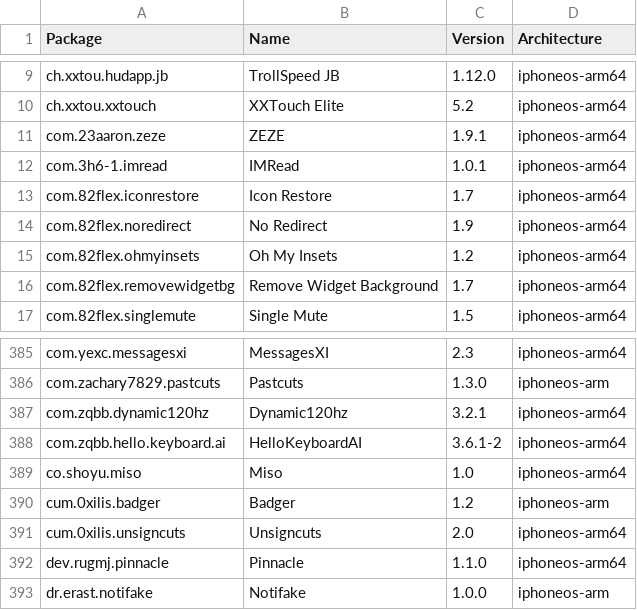
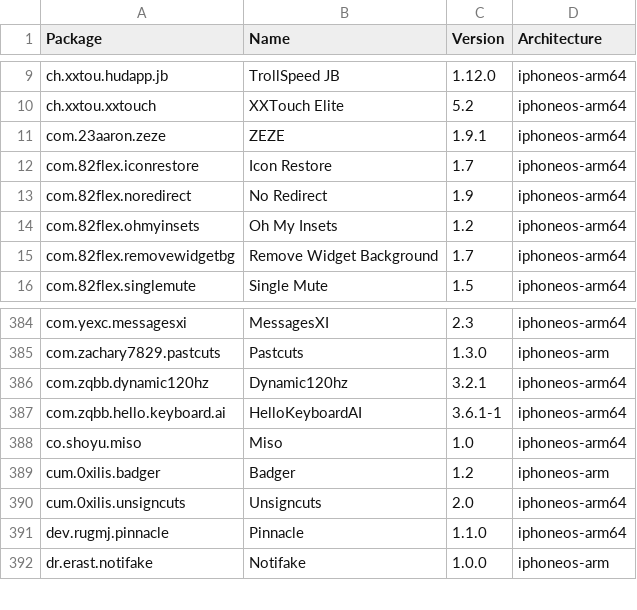
Before and after one commit to NIGHTF3AR/crc_bark, a CSV file: Library/Caches/com.nan.crc/5955f11057cbf31ca2ac3620a1be6dfe5b69dd4edd2714f225e3bb363c636dc5.csv, drawn as a sheet; only a part is shown, gaps mark what is left out.

```diff
--- a/Library/Caches/com.nan.crc/5955f11057cbf31ca2ac3620a1be6dfe5b69dd4edd2714f225e3bb363c636dc5.csv
+++ b/Library/Caches/com.nan.crc/5955f11057cbf31ca2ac3620a1be6dfe5b69dd4edd2714f225e3bb363c636dc5.csv
@@ -11,3 +11,2 @@ ch.xxtou.xxtouch,XXTouch Elite,5.2,iphoneos-arm64
 com.23aaron.zeze,ZEZE,1.9.1,iphoneos-arm64
-com.3h6-1.imread,IMRead,1.0.1,iphoneos-arm64
 com.82flex.iconrestore,Icon Restore,1.7,iphoneos-arm64
@@ -387,3 +386,3 @@ com.zachary7829.pastcuts,Pastcuts,1.3.0,iphoneos-arm
 com.zqbb.dynamic120hz,Dynamic120hz,3.2.1,iphoneos-arm64
-com.zqbb.hello.keyboard.ai,HelloKeyboardAI,3.6.1-2,iphoneos-arm64
+com.zqbb.hello.keyboard.ai,HelloKeyboardAI,3.6.1-1,iphoneos-arm64
 co.shoyu.miso,Miso,1.0,iphoneos-arm64
```
